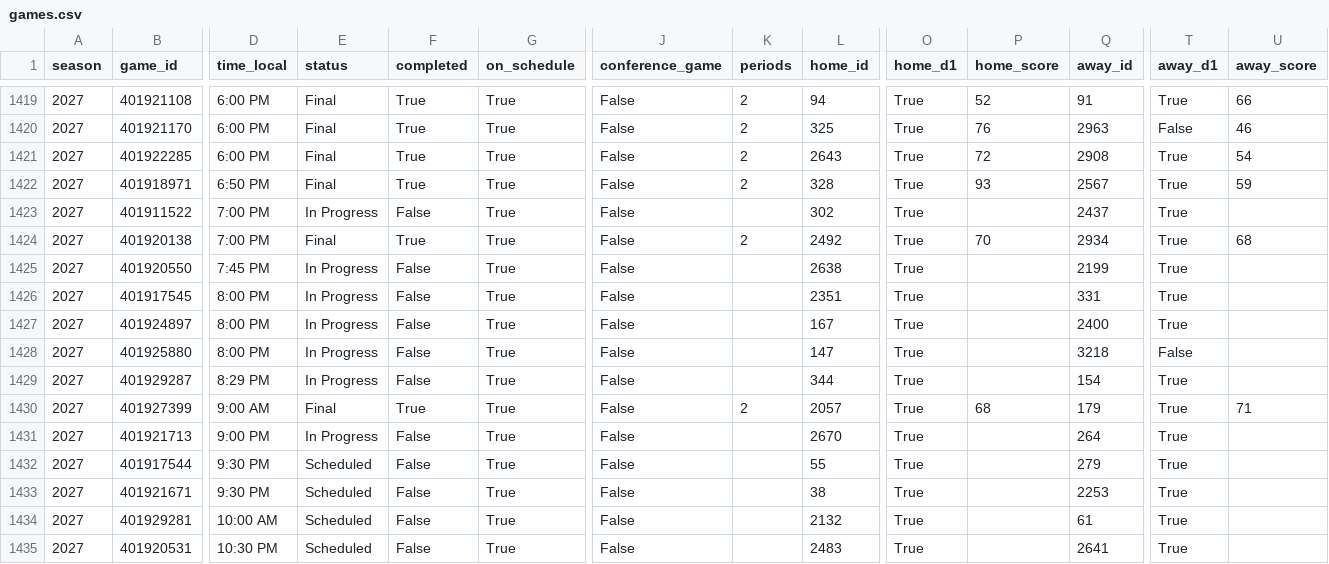
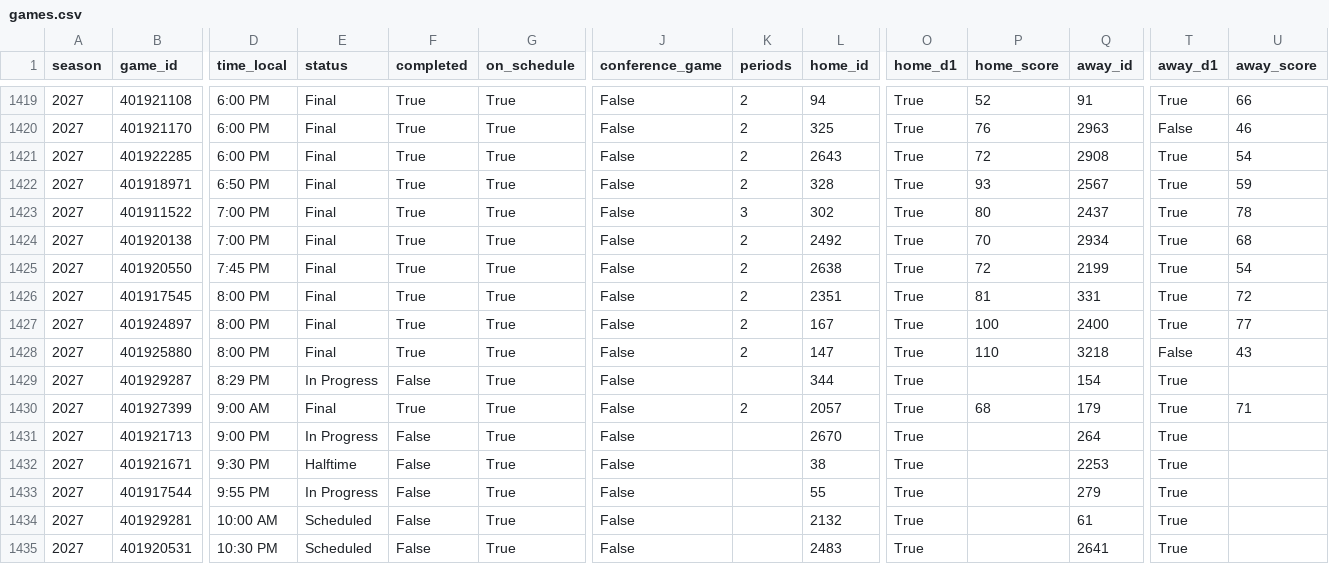
Before and after one commit to hareballsports/hareball, a CSV file: data/mbb/2027/games.csv, drawn as a sheet; only a part is shown, gaps mark what is left out; removed rows and columns are numbered as before the commit, all else as after; rows hold the shown columns only; the diff names each change by its address in the sheet, - before the commit and + after, or states it on an @@ line.

```diff
--- a/data/mbb/2027/games.csv
+++ b/data/mbb/2027/games.csv
-E1423 (status): In Progress
+E1423 (status): Final
-F1423 (completed): False
+F1423 (completed): True
-K1423 (periods): (empty)
+K1423 (periods): 3
-P1423 (home_score): (empty)
+P1423 (home_score): 80
-U1423 (away_score): (empty)
+U1423 (away_score): 78
-E1425:E1428 (status): In Progress
+E1425:E1428 (status): Final
-F1425:F1428 (completed): False
+F1425:F1428 (completed): True
-K1425:K1428 (periods): (empty)
+K1425:K1428 (periods): 2
-P1425 (home_score): (empty)
+P1425 (home_score): 72
-U1425 (away_score): (empty)
+U1425 (away_score): 54
-P1426 (home_score): (empty)
+P1426 (home_score): 81
-U1426 (away_score): (empty)
+U1426 (away_score): 72
-P1427 (home_score): (empty)
+P1427 (home_score): 100
-U1427 (away_score): (empty)
+U1427 (away_score): 77
-P1428 (home_score): (empty)
+P1428 (home_score): 110
-U1428 (away_score): (empty)
+U1428 (away_score): 43
-row 1432: 2027 | 401917544 | 9:30 PM | Scheduled | False | True | False |  | 55 | True |  | 279 | True
-E1432 (status): Scheduled
+E1432 (status): Halftime
+row 1433: 2027 | 401917544 | 9:55 PM | In Progress | False | True | False |  | 55 | True |  | 279 | True
```
Also changed, not shown: data/mbb/2027/team_box.csv.
